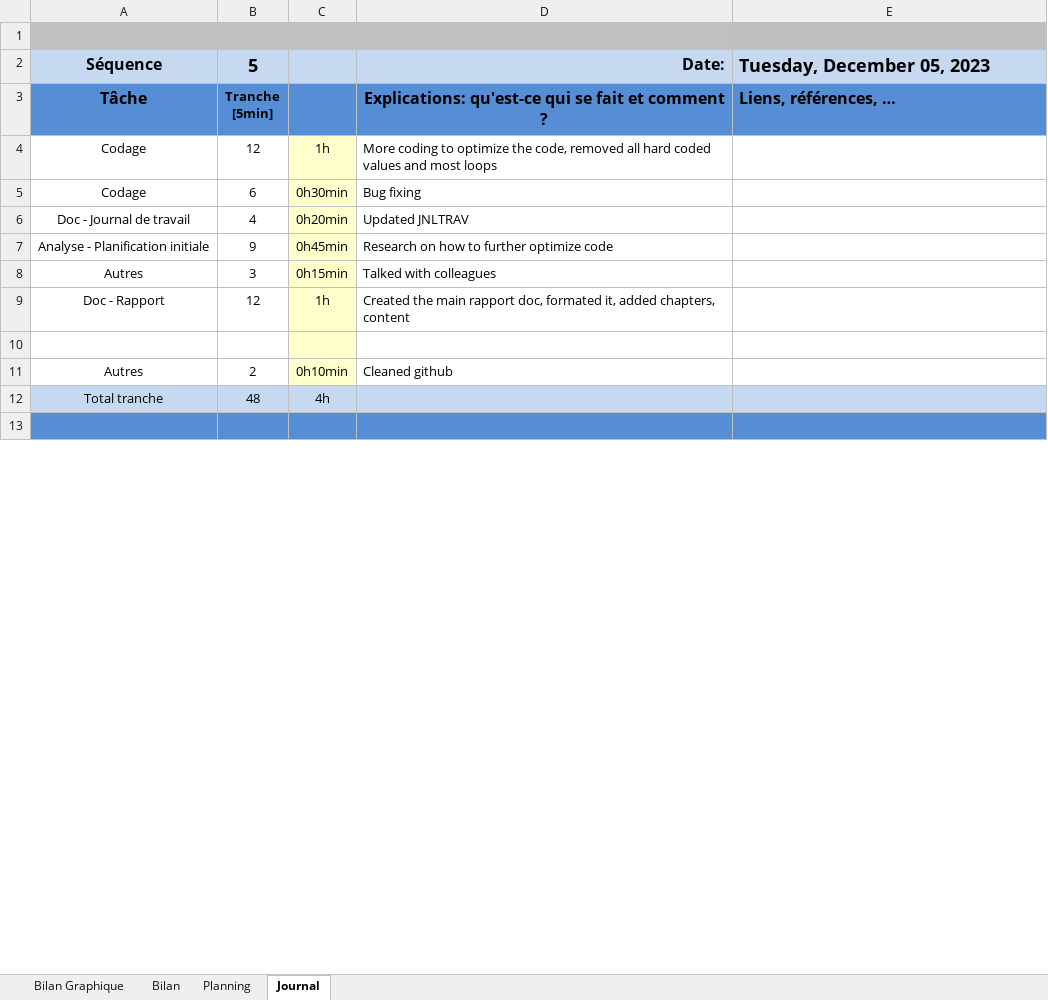
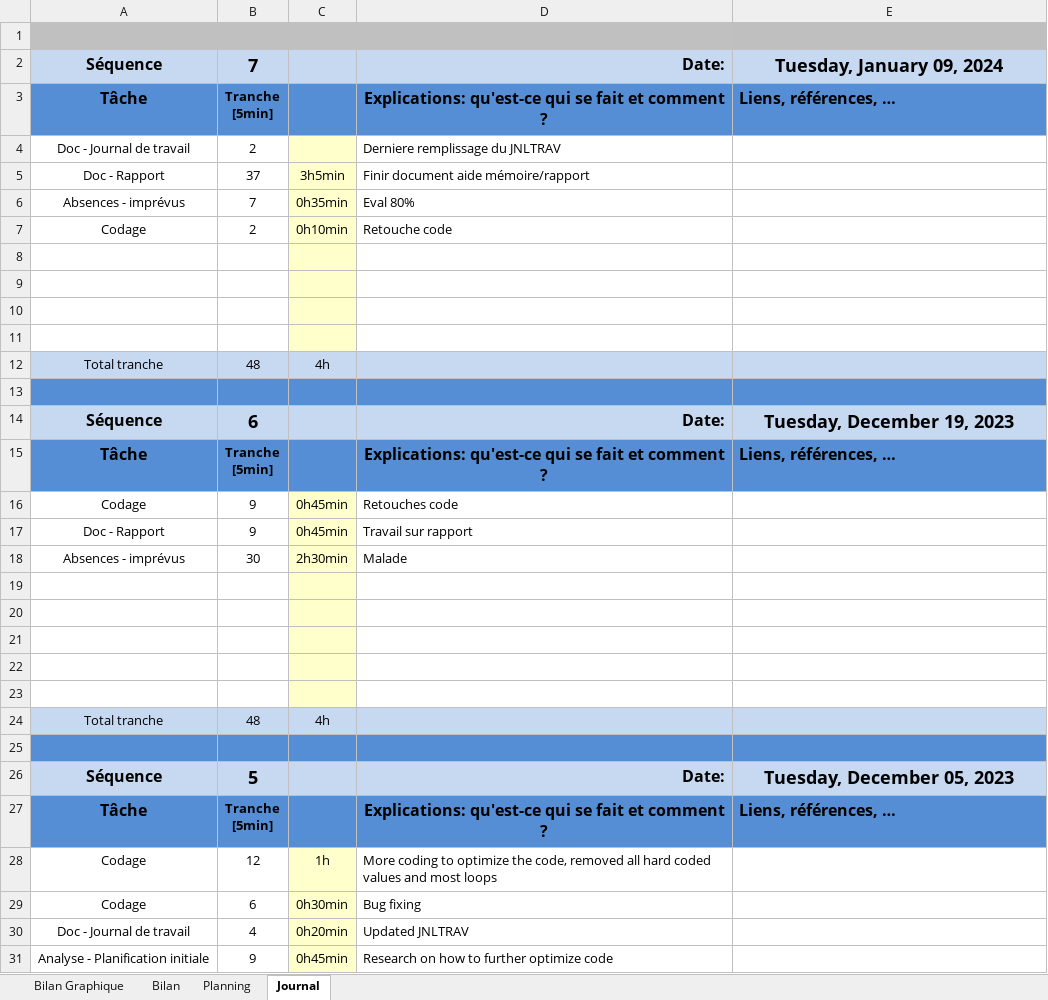
Before and after one commit to ethanschafstall/P_Bulles-Snake, an Excel workbook: Docs/m-Ethan-Schafstall-JNLTRAV.xlsm, sheet Journal, drawn as a sheet; only a part is shown; the shorter side is filled out with more unchanged rows; values as stored, in another font and other column widths than the file's, no borders; charts and pictures and conditional formats not drawn; 1 other sheet too large or unreadable and not compared; addresses are those after the commit; ↵ is a line break in a cell; the diff covers the shown part only; the diff names each change by its address in the sheet, - before the commit and + after, or states it on an @@ line.

Commit message:
updated JNLTRAV

```diff
--- a/Docs/m-Ethan-Schafstall-JNLTRAV.xlsm (sheet Journal)
+++ b/Docs/m-Ethan-Schafstall-JNLTRAV.xlsm (sheet Journal)
+row 2: Séquence | 7 |  | Date: | Tuesday, January 09, 2024
+row 3: Tâche | Tranche ↵ [5min] |  | Explications: qu'est-ce qui se fait et comment ? | Liens, références, …
+row 4: Doc - Journal de travail | 2 |  | Derniere remplissage du JNLTRAV
+row 5: Doc - Rapport | 37 | 3h5min | Finir document aide mémoire/rapport
+row 6: Absences - imprévus | 7 | 0h35min | Eval 80%
+row 7: Codage | 2 | 0h10min | Retouche code
+row 8: (empty)
+row 9: (empty)
+row 10: (empty)
+row 11: (empty)
+row 12: Total tranche | 48 | 4h
+row 13: (empty)
+row 14: Séquence | 6 |  | Date: | Tuesday, December 19, 2023
+row 15: Tâche | Tranche ↵ [5min] |  | Explications: qu'est-ce qui se fait et comment ? | Liens, références, …
+row 16: Codage | 9 | 0h45min | Retouches code
+row 17: Doc - Rapport | 9 | 0h45min | Travail sur rapport
+row 18: Absences - imprévus | 30 | 2h30min | Malade
+row 19: (empty)
+row 20: (empty)
+row 21: (empty)
+row 22: (empty)
+row 23: (empty)
+row 24: Total tranche | 48 | 4h
+row 25: (empty)
-E26 alignment: left
+E26 alignment: center
```
Also changed, not shown: cell formats elsewhere in this sheet, sheet Bilan Graphique, charts or pictures.
